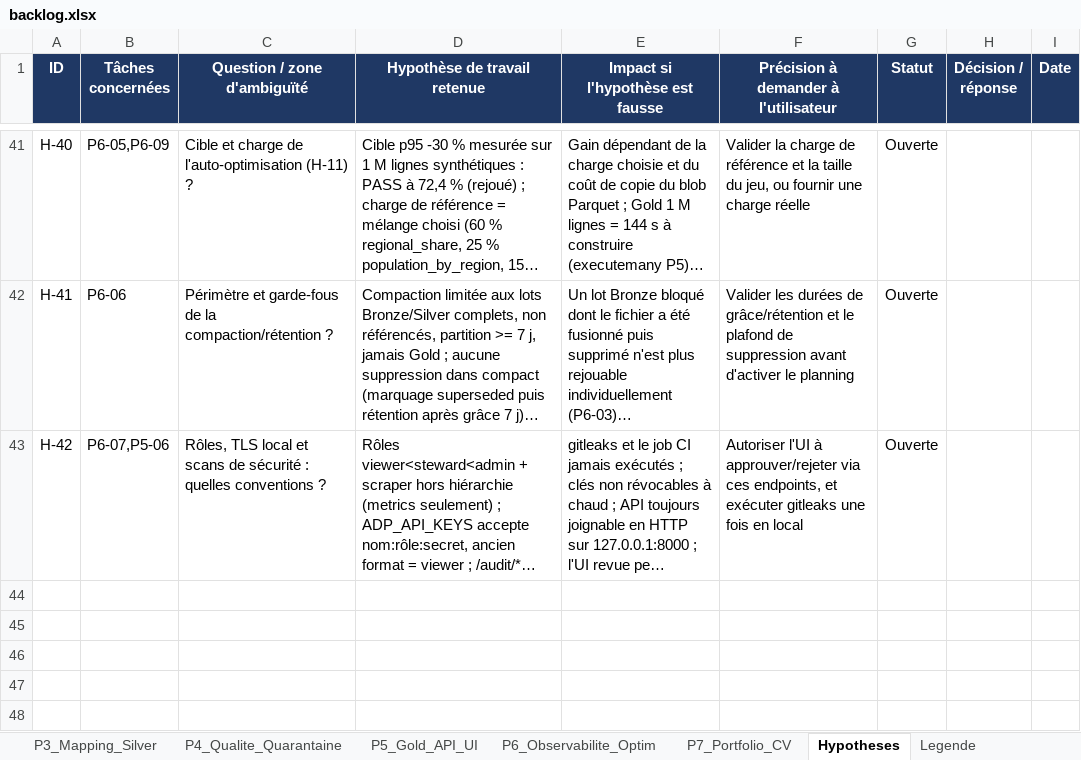
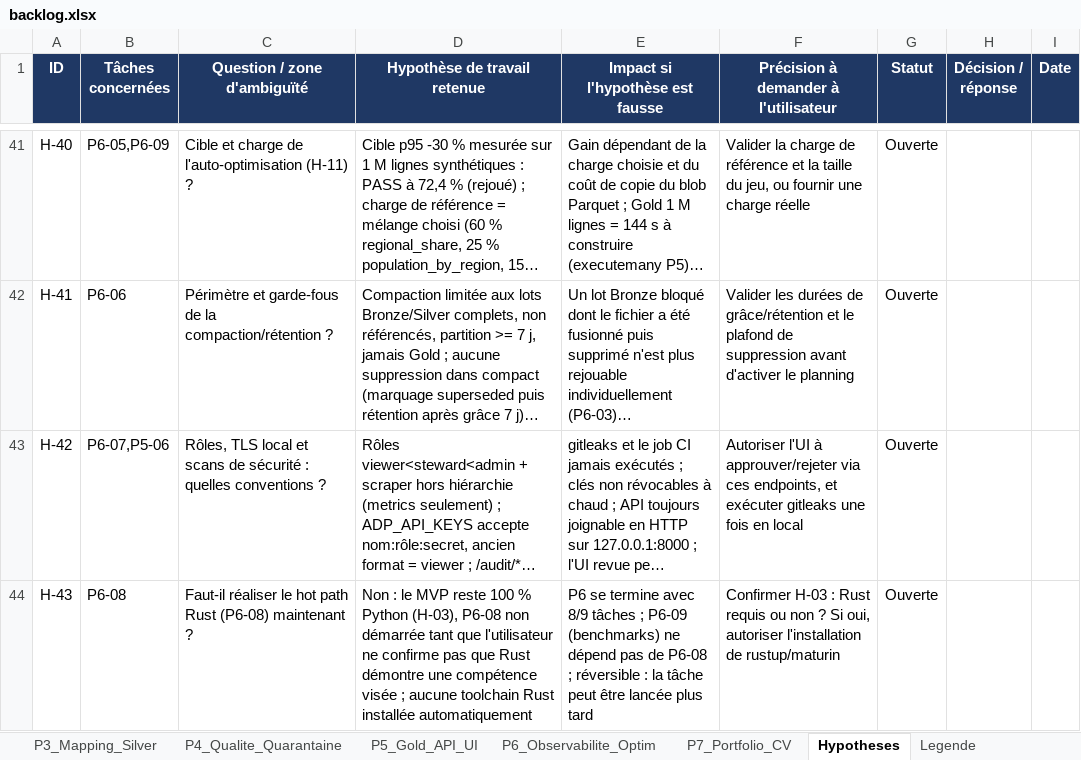
Before and after one commit to hajar-hamid-coder/adaptive-data-platform, an Excel workbook: backlog/backlog.xlsx, sheet Hypotheses, drawn as a sheet; only a part is shown, gaps mark what is left out; long unchanged cells end in …; values as stored, in another font and other column widths than the file's, no borders; conditional formats not drawn; the diff names each change by its address in the sheet, - before the commit and + after, or states it on an @@ line.

```diff
--- a/backlog/backlog.xlsx (sheet Hypotheses)
+++ b/backlog/backlog.xlsx (sheet Hypotheses)
+row 44: H-43 | P6-08 | Faut-il réaliser le hot path Rust (P6-08) maintenant ? | Non : le MVP reste 100 % Python (H-03), P6-08 non démarrée tant que l'utilisateur ne confirme pas que Rust démontre une compétence visée ; aucune toolchain Rust installée automatiquement | P6 se termine avec 8/9 tâches ; P6-09 (benchmarks) ne dépend pas de P6-08 ; réversible : la tâche peut être lancée plus tard | Confirmer H-03 : Rust requis ou non ? Si oui, autoriser l'installation de rustup/maturin | Ouverte
```
Also changed, not shown: sheet P6_Observabilite_Optim, 9 other files.
